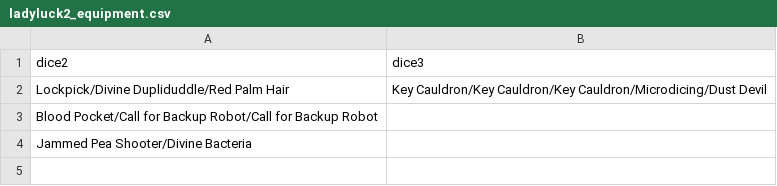
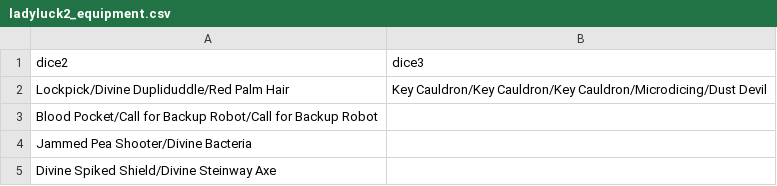
Before and after one commit to godisgoodmatt/christmasspecial, a CSV file: data/text/scripts/christmasspecial/ladyluck2_equipment.csv, drawn as a sheet.

```diff
--- a/data/text/scripts/christmasspecial/ladyluck2_equipment.csv
+++ b/data/text/scripts/christmasspecial/ladyluck2_equipment.csv
@@ -4 +4,2 @@ Blood Pocket/Call for Backup Robot/Call for Backup Robot,
 Jammed Pea Shooter/Divine Bacteria,
+Divine Spiked Shield/Divine Steinway Axe,
```
Also changed, not shown: _append/data/text/equipment.csv.
